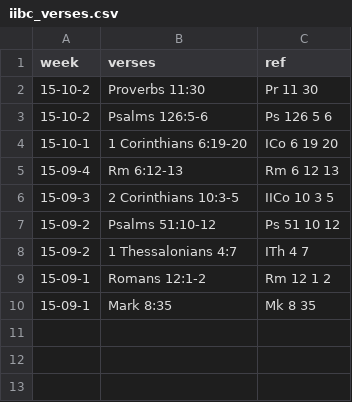
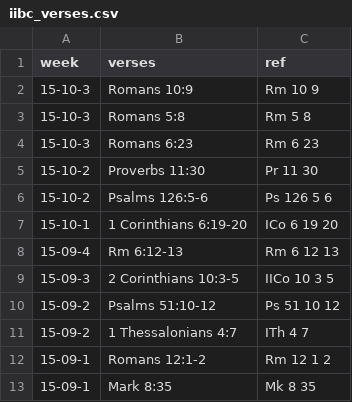
Before and after one commit to Hohyun/IIBC_Weekly_Verses, a CSV file: iibc_verses.csv, drawn as a sheet; the diff names each change by its address in the sheet, - before the commit and + after, or states it on an @@ line.

Commit message:
Update iibc_verses.csv

```diff
--- a/iibc_verses.csv
+++ b/iibc_verses.csv
+row 2: 15-10-3 | Romans 10:9 | Rm 10 9
+row 3: 15-10-3 | Romans 5:8 | Rm 5 8
+row 4: 15-10-3 | Romans 6:23 | Rm 6 23
```
